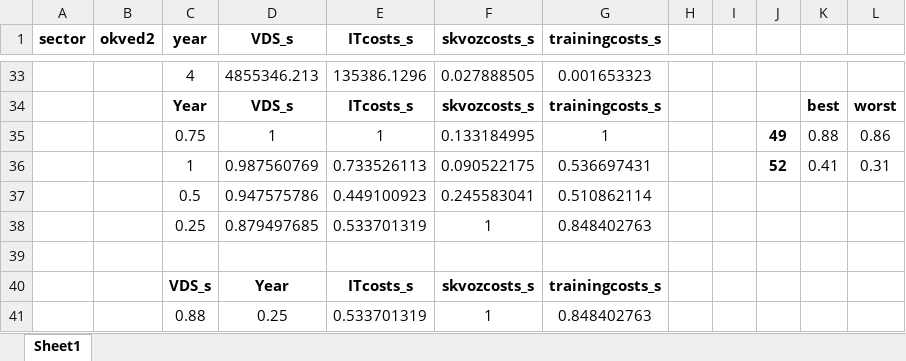
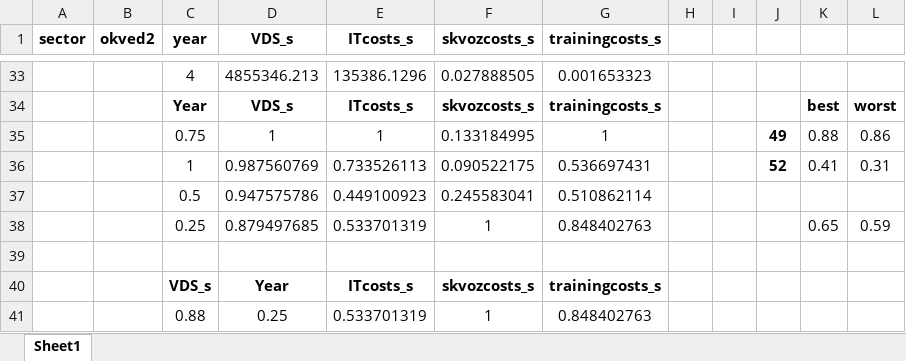
Before and after one commit to aghajanyan/ITMO-3, an Excel workbook: clustering/sepsectors/logistics sector (VDS_s) 0.xlsx, sheet Sheet1, drawn as a sheet; only a part is shown, gaps mark what is left out; values as stored, in another font and other column widths than the file's, no borders; charts and pictures and conditional formats not drawn; the diff names each change by its address in the sheet, - before the commit and + after, or states it on an @@ line.

```diff
--- a/clustering/sepsectors/logistics sector (VDS_s) 0.xlsx (sheet Sheet1)
+++ b/clustering/sepsectors/logistics sector (VDS_s) 0.xlsx (sheet Sheet1)
-K38: (empty)
+K38: 0.65
-L38: (empty)
+L38: 0.59
```
Also changed, not shown: clustering/sepsectors/industrial sector (VDS_s) 0.xlsx, clustering/sepsectors/mining sector (factoriescap_s) 0.xlsx, 2 other files.
